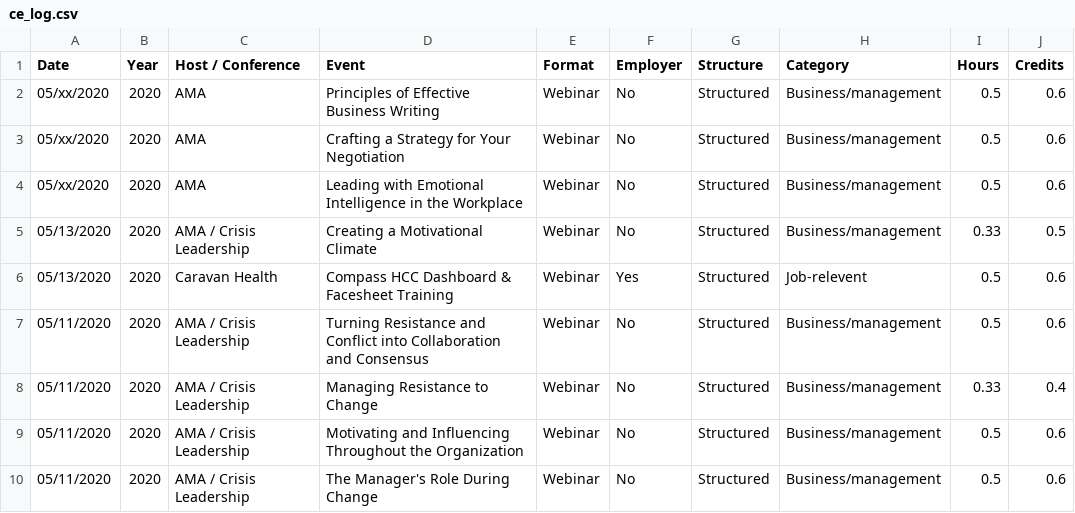
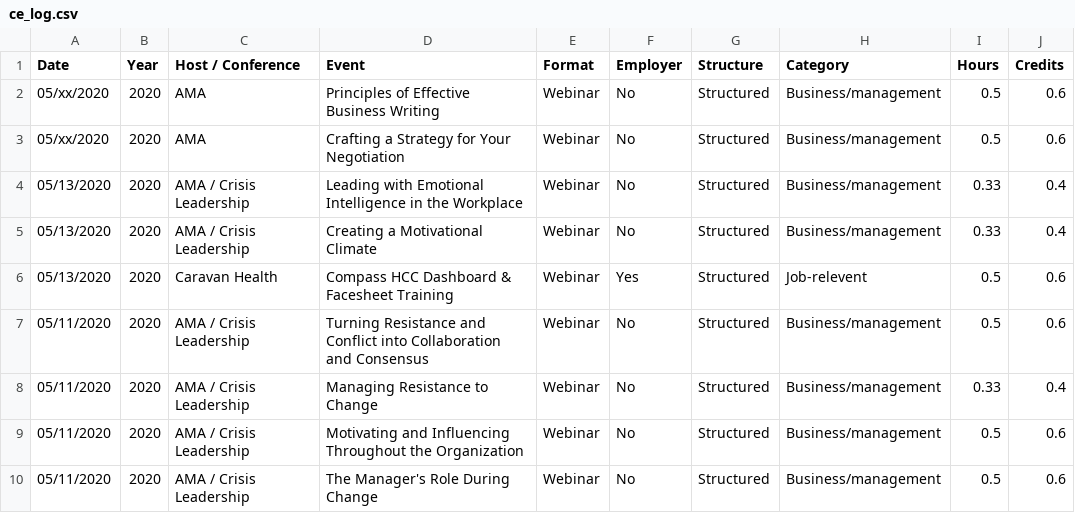
Before and after one commit to johnsug/continuing_ed, a CSV file: ce_log.csv, drawn as a sheet; only a part is shown.

Commit message:
Update ce_log.csv

```diff
--- a/ce_log.csv
+++ b/ce_log.csv
@@ -3,4 +3,4 @@ Date,Year,Host / Conference,Event,Format,Employer,Structure,Category,Hours,Credi
 05/xx/2020,2020,AMA,Crafting a Strategy for Your Negotiation,Webinar,No,Structured,Business/management,0.5,0.6
-05/xx/2020,2020,AMA,Leading with Emotional Intelligence in the Workplace,Webinar,No,Structured,Business/management,0.5,0.6
-05/13/2020,2020,AMA / Crisis Leadership,Creating a Motivational Climate,Webinar,No,Structured,Business/management,0.33,0.5
+05/13/2020,2020,AMA / Crisis Leadership,Leading with Emotional Intelligence in the Workplace,Webinar,No,Structured,Business/management,0.33,0.4
+05/13/2020,2020,AMA / Crisis Leadership,Creating a Motivational Climate,Webinar,No,Structured,Business/management,0.33,0.4
 05/13/2020,2020,Caravan Health,Compass HCC Dashboard & Facesheet Training,Webinar,Yes,Structured,Job-relevent,0.5,0.6
```
